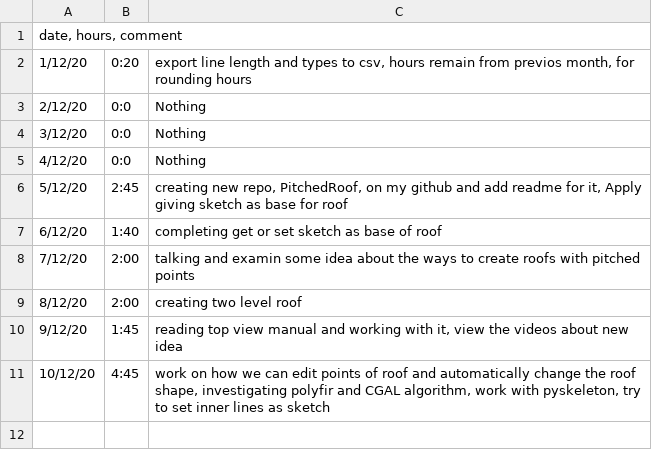
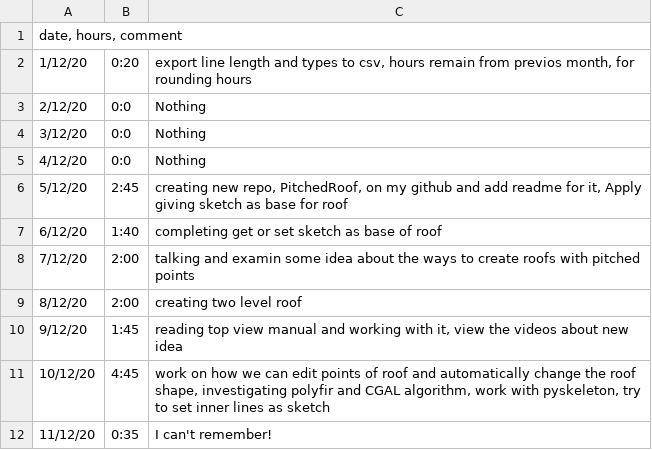
Before and after one commit to ebrahimraeyat/work_trace, a CSV file: 12-2020.csv, drawn as a sheet; the diff names each change by its address in the sheet, - before the commit and + after, or states it on an @@ line.

Commit message:
11-12-2020, 0:35

```diff
--- a/12-2020.csv
+++ b/12-2020.csv
+row 12: 11/12/20 | 0:35 | I can't remember!
```
